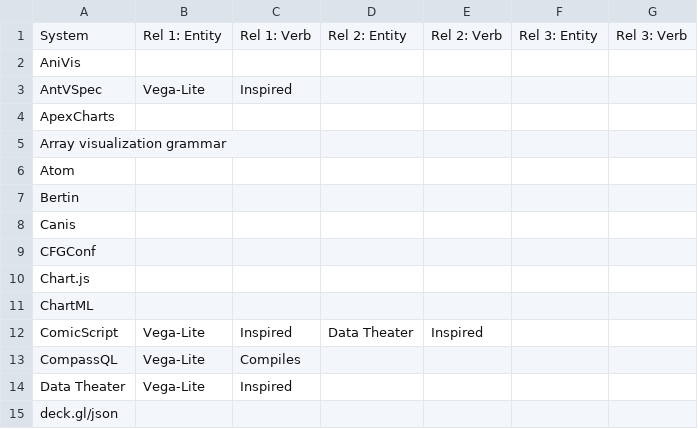
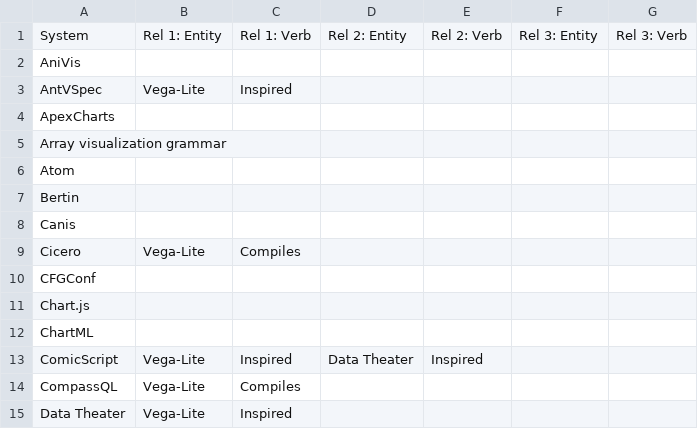
Before and after one commit to mcnuttandrew/no-grammar-supplement, a TSV file: analysis-nbs/relationships.tsv, drawn as a sheet; only a part is shown; the shorter side is filled out with more unchanged rows.

```diff
--- a/analysis-nbs/relationships.tsv
+++ b/analysis-nbs/relationships.tsv
@@ -8,2 +8,3 @@ Bertin
 Canis						
+Cicero	Vega-Lite	Compiles				
 CFGConf						
```
Also changed, not shown: public/lang-meta.tsv, 25 other files.
